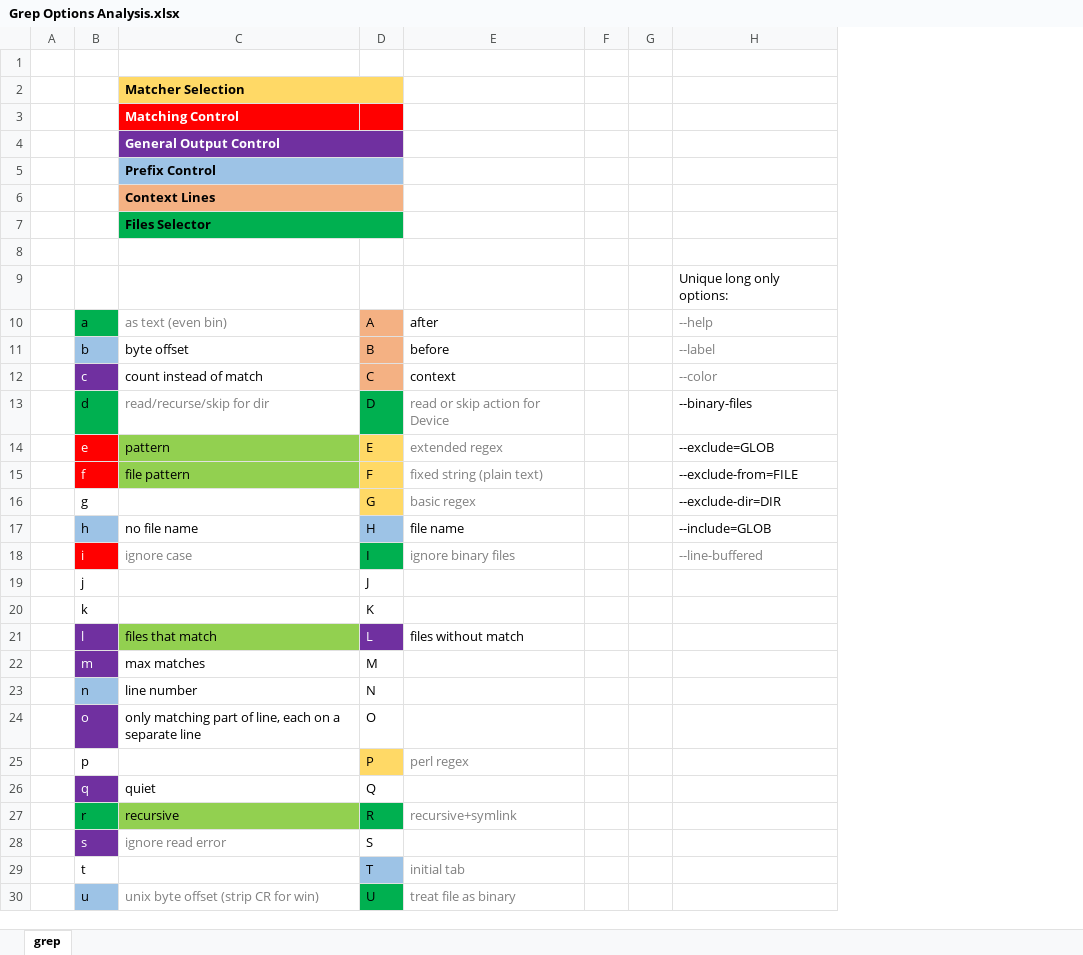
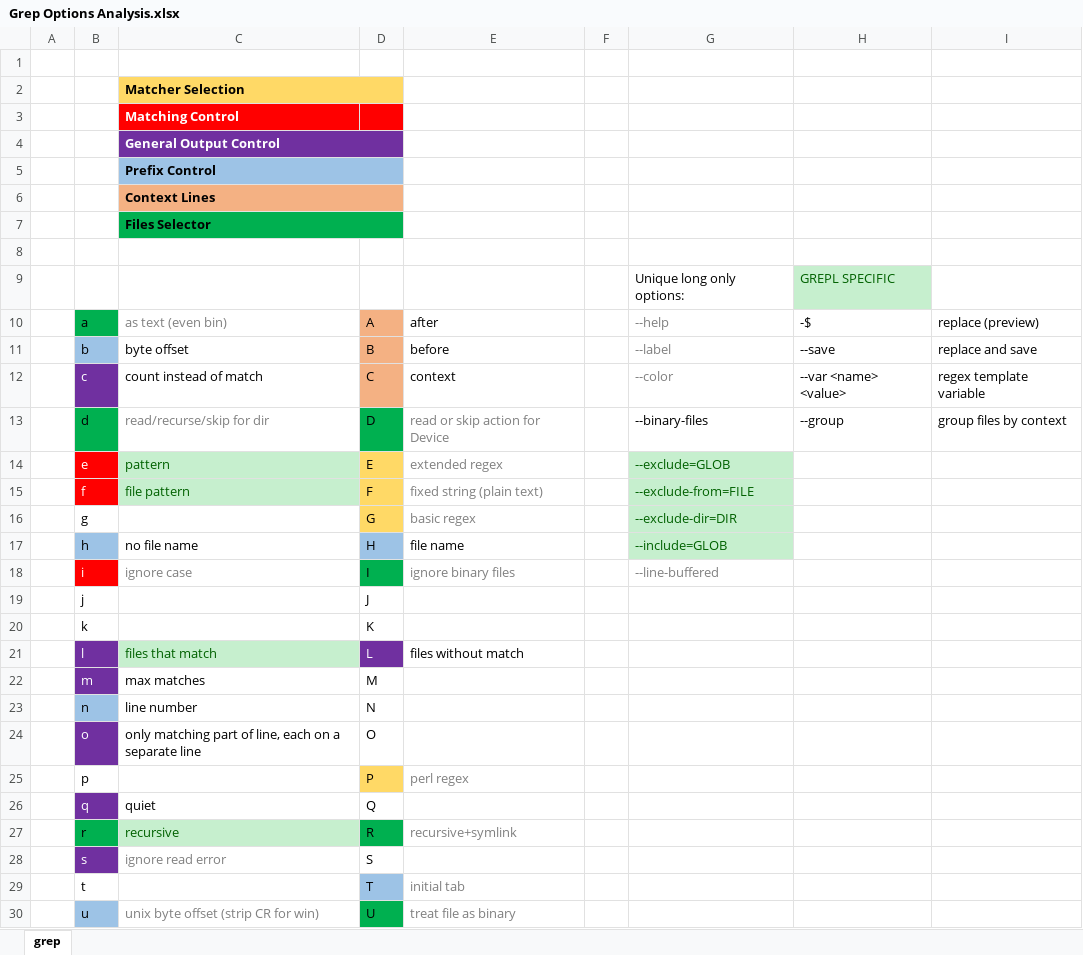
Before and after one commit to gusarov/Grepl, an Excel workbook: Grep Options Analysis.xlsx, sheet grep, drawn as a sheet; only a part is shown; values as stored, in another font and other column widths than the file's, no borders; removed rows and columns are numbered as before the commit, all else as after; the diff names each change by its address in the sheet, - before the commit and + after, or states it on an @@ line.

```diff
--- a/Grep Options Analysis.xlsx (sheet grep)
+++ b/Grep Options Analysis.xlsx (sheet grep)
-column G, empty
+column H, rows 9-13: GREPL SPECIFIC | -$ | --save | --var <name> <value> | --group
+column I, rows 10-13: replace (preview) | replace and save | regex template variable | group files by context
@@ C14:C15 text colour: black → #006100, fill: #92D050 → #C6EFCE @@
@@ G14:G17 fill: none → #C6EFCE, text colour: black → #006100 @@
@@ C21 text colour: black → #006100, fill: #92D050 → #C6EFCE @@
@@ C27 text colour: black → #006100, fill: #92D050 → #C6EFCE @@
```
Also changed, not shown: 13 other files.
